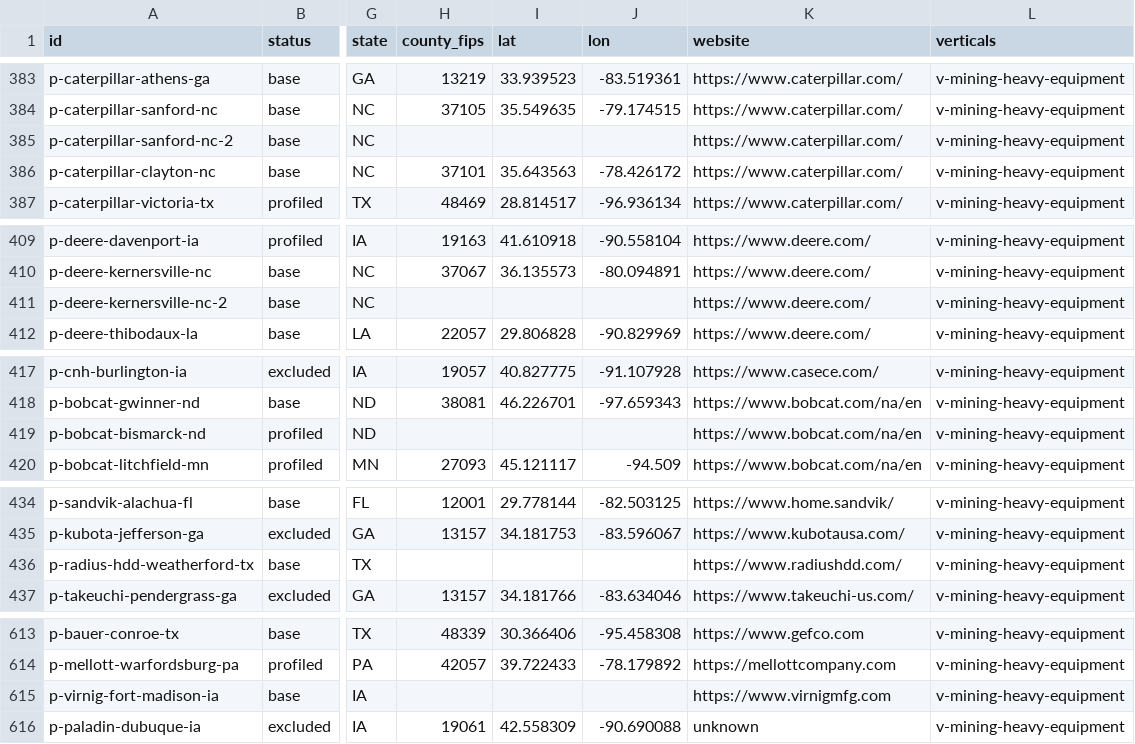
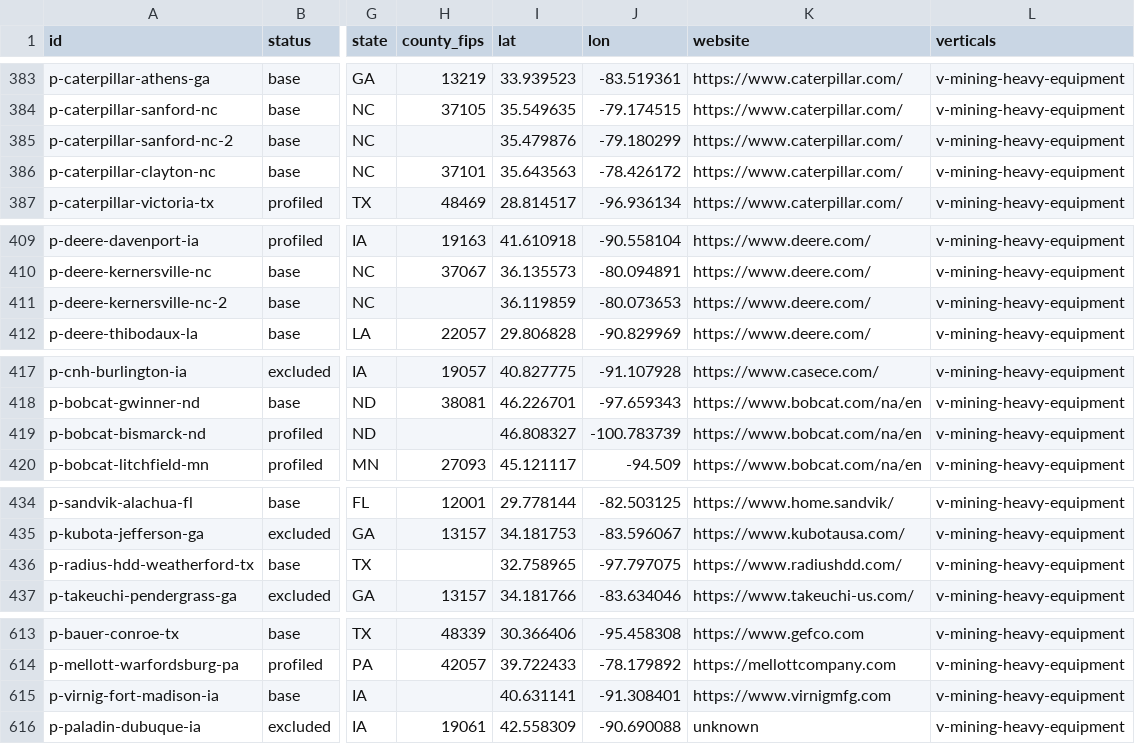
Before and after one commit to logosinnovation/weld, a CSV file: ledger/plants.csv, drawn as a sheet; only a part is shown, gaps mark what is left out; the diff covers the shown part only; the diff names each change by its address in the sheet, - before the commit and + after, or states it on an @@ line.

```diff
--- a/ledger/plants.csv
+++ b/ledger/plants.csv
-I385 (lat): (empty)
+I385 (lat): 35.479876
-J385 (lon): (empty)
+J385 (lon): -79.180299
-I411 (lat): (empty)
+I411 (lat): 36.119859
-J411 (lon): (empty)
+J411 (lon): -80.073653
-I419 (lat): (empty)
+I419 (lat): 46.808327
-J419 (lon): (empty)
+J419 (lon): -100.783739
-I436 (lat): (empty)
+I436 (lat): 32.758965
-J436 (lon): (empty)
+J436 (lon): -97.797075
-I615 (lat): (empty)
+I615 (lat): 40.631141
-J615 (lon): (empty)
+J615 (lon): -91.308401
```
Also changed, not shown: 26 edited cells elsewhere in this file, 9 other files.
